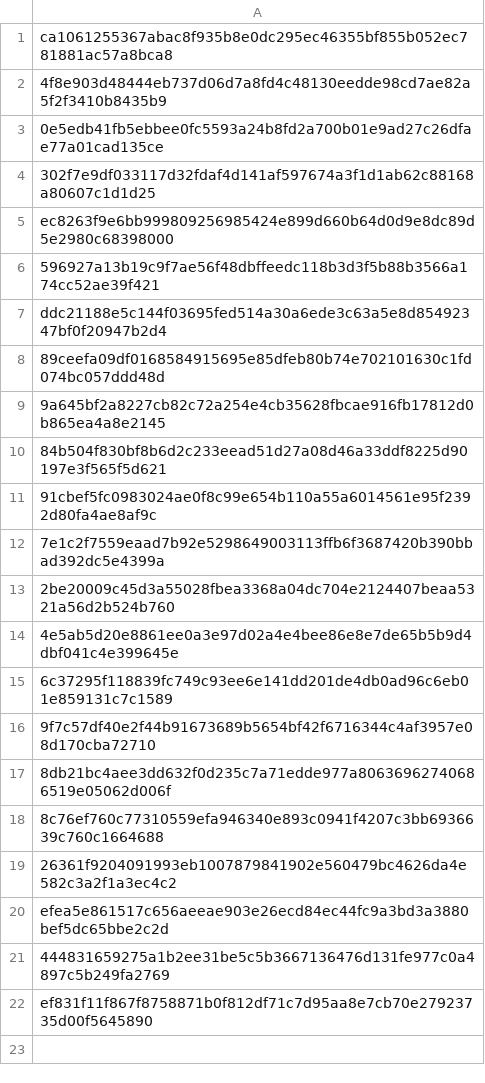
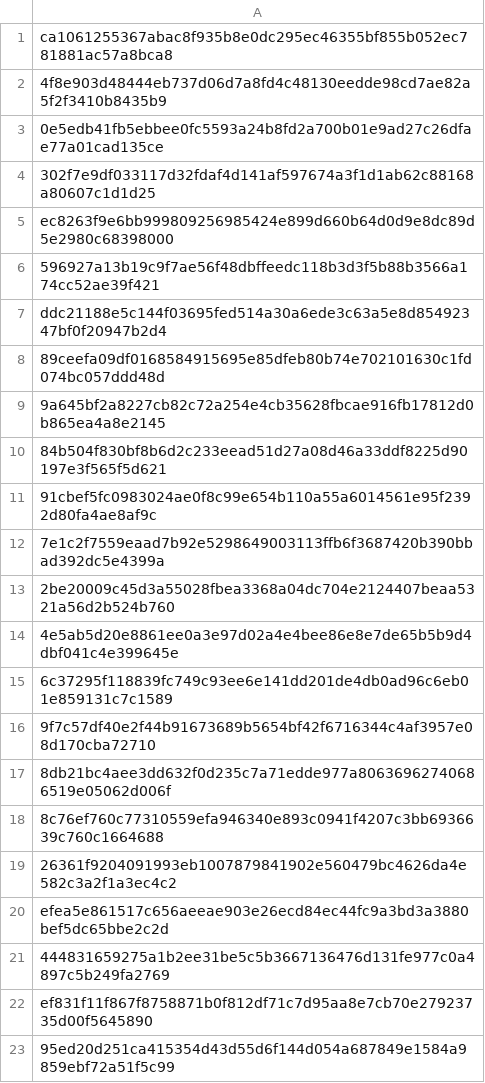
Before and after one commit to mabbsolute/tgs, a CSV file: requestcr.csv, drawn as a sheet; the diff names each change by its address in the sheet, - before the commit and + after, or states it on an @@ line.

Commit message:
Update requestcr.csv

```diff
--- a/requestcr.csv
+++ b/requestcr.csv
+row 23: 95ed20d251ca415354d43d55d6f144d054a687849e1584a9859ebf72a51f5c99
```
